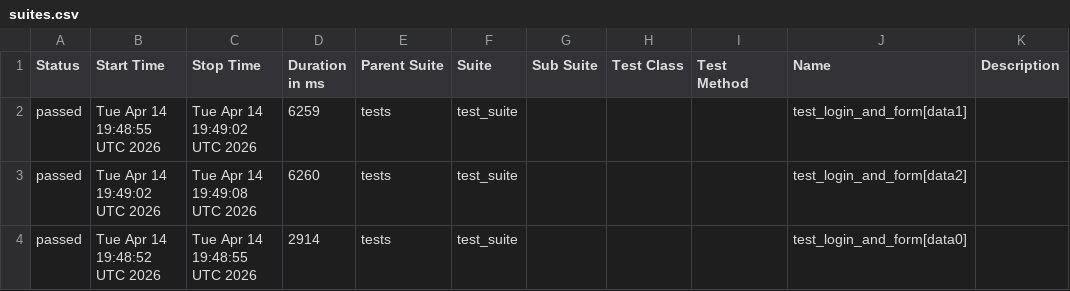
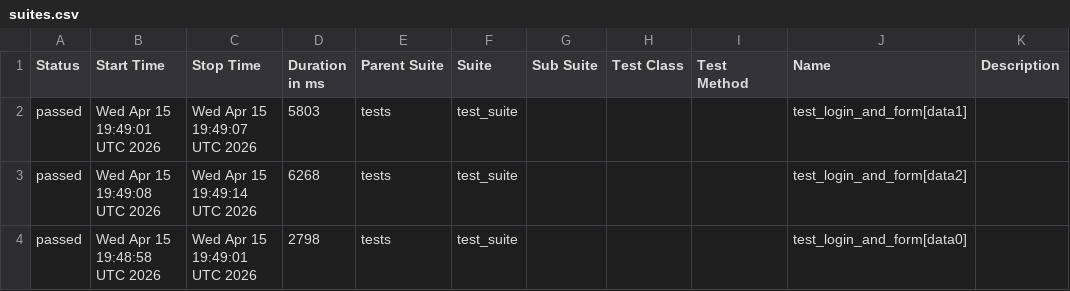
Before and after one commit to harshamaiya99/selenium-pytest-allure-github_actions, a CSV file: data/suites.csv, drawn as a sheet.

```diff
--- a/data/suites.csv
+++ b/data/suites.csv
@@ -1,4 +1,4 @@
 "Status","Start Time","Stop Time","Duration in ms","Parent Suite","Suite","Sub Suite","Test Class","Test Method","Name","Description"
-"passed","Tue Apr 14 19:48:55 UTC 2026","Tue Apr 14 19:49:02 UTC 2026","6259","tests","test_suite","","","","test_login_and_form[data1]",""
-"passed","Tue Apr 14 19:49:02 UTC 2026","Tue Apr 14 19:49:08 UTC 2026","6260","tests","test_suite","","","","test_login_and_form[data2]",""
-"passed","Tue Apr 14 19:48:52 UTC 2026","Tue Apr 14 19:48:55 UTC 2026","2914","tests","test_suite","","","","test_login_and_form[data0]",""
+"passed","Wed Apr 15 19:49:01 UTC 2026","Wed Apr 15 19:49:07 UTC 2026","5803","tests","test_suite","","","","test_login_and_form[data1]",""
+"passed","Wed Apr 15 19:49:08 UTC 2026","Wed Apr 15 19:49:14 UTC 2026","6268","tests","test_suite","","","","test_login_and_form[data2]",""
+"passed","Wed Apr 15 19:48:58 UTC 2026","Wed Apr 15 19:49:01 UTC 2026","2798","tests","test_suite","","","","test_login_and_form[data0]",""
```
Also changed, not shown: 27 other files.
